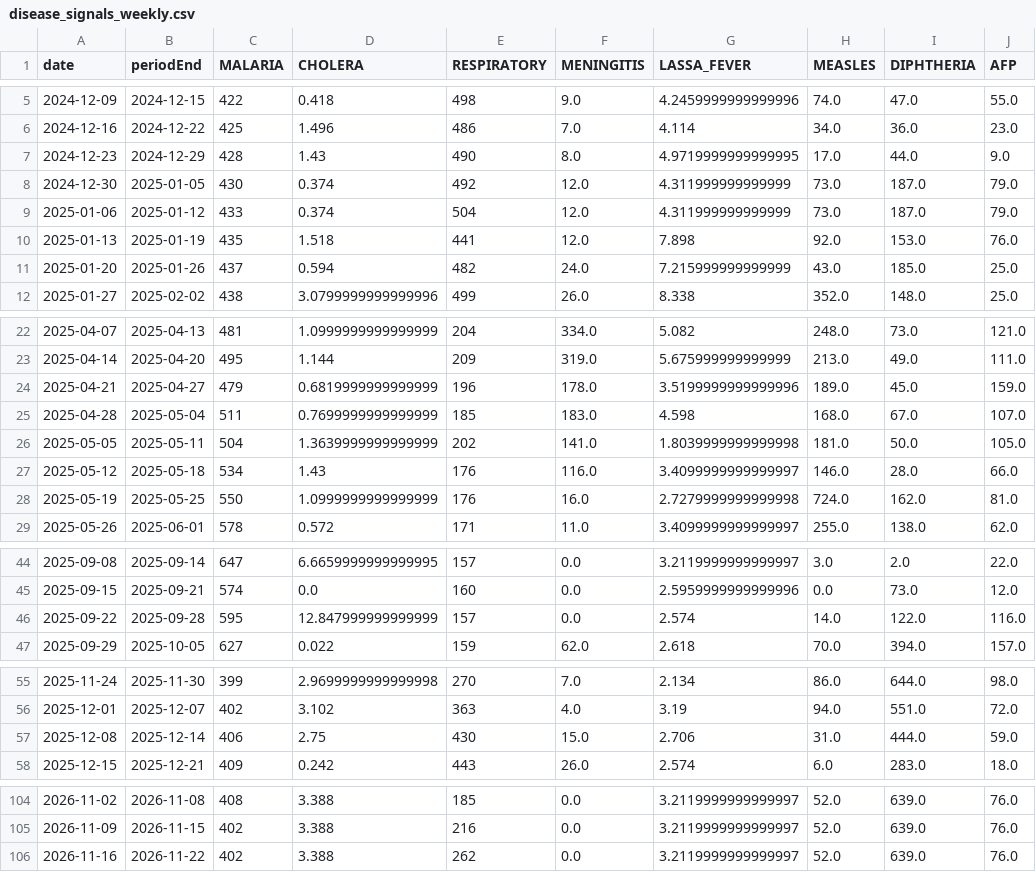
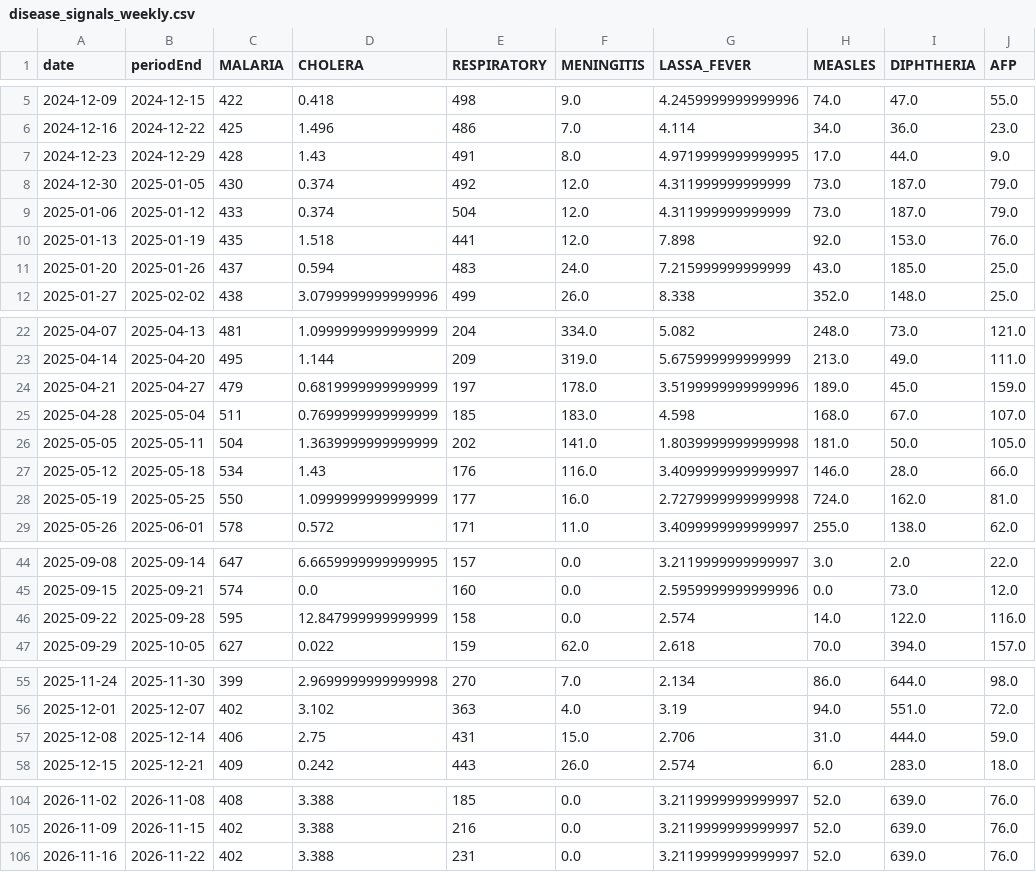
Before and after one commit to solomonadzape95/sentry, a CSV file: data/processed/disease_signals_weekly.csv, drawn as a sheet; only a part is shown, gaps mark what is left out; the diff names each change by its address in the sheet, - before the commit and + after, or states it on an @@ line.

```diff
--- a/data/processed/disease_signals_weekly.csv
+++ b/data/processed/disease_signals_weekly.csv
-E7 (RESPIRATORY): 490
+E7 (RESPIRATORY): 491
-E11 (RESPIRATORY): 482
+E11 (RESPIRATORY): 483
-E24 (RESPIRATORY): 196
+E24 (RESPIRATORY): 197
-E28 (RESPIRATORY): 176
+E28 (RESPIRATORY): 177
-E46 (RESPIRATORY): 157
+E46 (RESPIRATORY): 158
-E57 (RESPIRATORY): 430
+E57 (RESPIRATORY): 431
-E106 (RESPIRATORY): 262
+E106 (RESPIRATORY): 231
```
Also changed, not shown: data/processed/disease_signal_provenance.csv, 30 other files.
